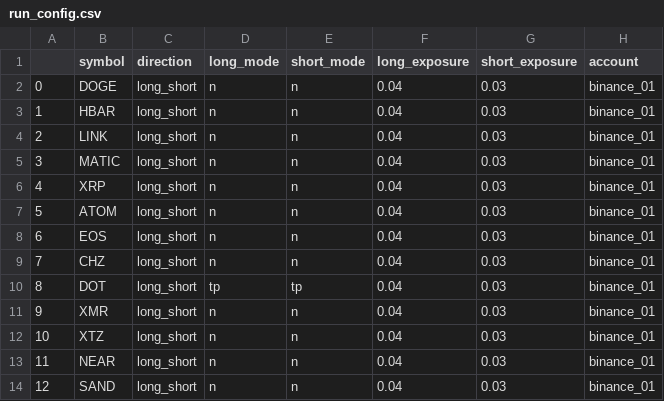
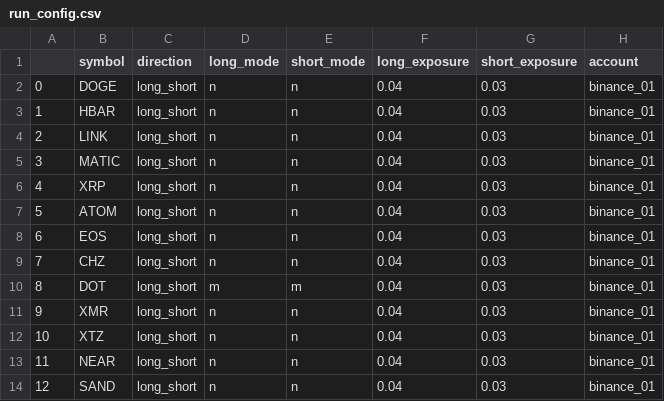
Before and after one commit to shroukkhan/passivbot, a CSV file: run_config.csv, drawn as a sheet.

```diff
--- a/run_config.csv
+++ b/run_config.csv
@@ -9,3 +9,3 @@
 7,CHZ,long_short,n,n,0.04,0.03,binance_01
-8,DOT,long_short,tp,tp,0.04,0.03,binance_01
+8,DOT,long_short,m,m,0.04,0.03,binance_01
 9,XMR,long_short,n,n,0.04,0.03,binance_01
```
Also changed, not shown: 1 other file.
